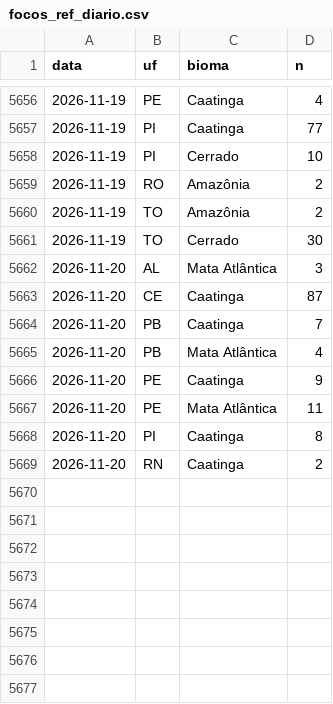
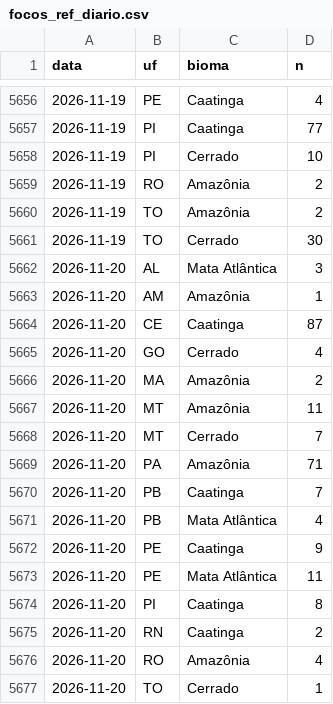
Before and after one commit to ladriasces/Monitor-El-Nino, a CSV file: data/ref/focos_ref_diario.csv, drawn as a sheet; only a part is shown, gaps mark what is left out.

```diff
--- a/data/ref/focos_ref_diario.csv
+++ b/data/ref/focos_ref_diario.csv
@@ -5662,3 +5662,9 @@ data,uf,bioma,n
 2026-11-20,AL,Mata Atlântica,3
+2026-11-20,AM,Amazônia,1
 2026-11-20,CE,Caatinga,87
+2026-11-20,GO,Cerrado,4
+2026-11-20,MA,Amazônia,2
+2026-11-20,MT,Amazônia,11
+2026-11-20,MT,Cerrado,7
+2026-11-20,PA,Amazônia,71
 2026-11-20,PB,Caatinga,7
@@ -5669 +5675,3 @@ data,uf,bioma,n
 2026-11-20,RN,Caatinga,2
+2026-11-20,RO,Amazônia,4
+2026-11-20,TO,Cerrado,1
```
